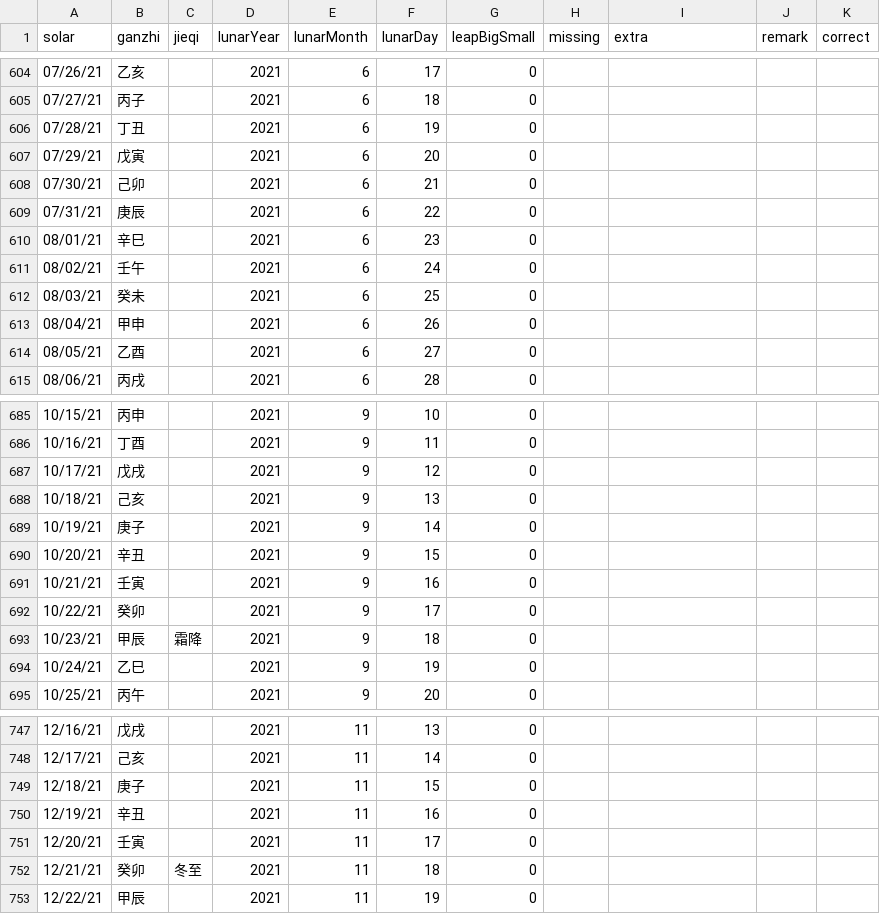
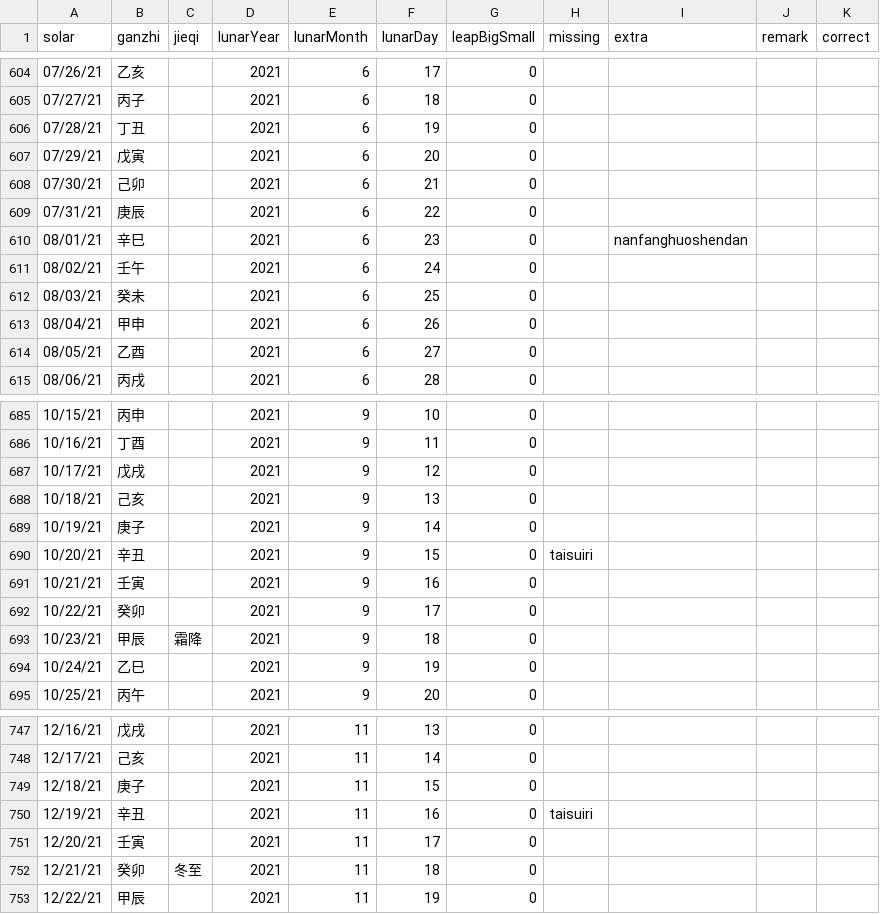
Before and after one commit to saleo/skcalDaysGenerator, a CSV file: public/2019_21solarOnly4Validate.csv, drawn as a sheet; only a part is shown, gaps mark what is left out; the diff covers the shown part only; the diff names each change by its address in the sheet, - before the commit and + after, or states it on an @@ line.

```diff
--- a/public/2019_21solarOnly4Validate.csv
+++ b/public/2019_21solarOnly4Validate.csv
-I610 (extra): (empty)
+I610 (extra): nanfanghuoshendan
-H690 (missing): (empty)
+H690 (missing): taisuiri
-H750 (missing): (empty)
+H750 (missing): taisuiri
```
Also changed, not shown: 22 edited cells elsewhere in this file.
